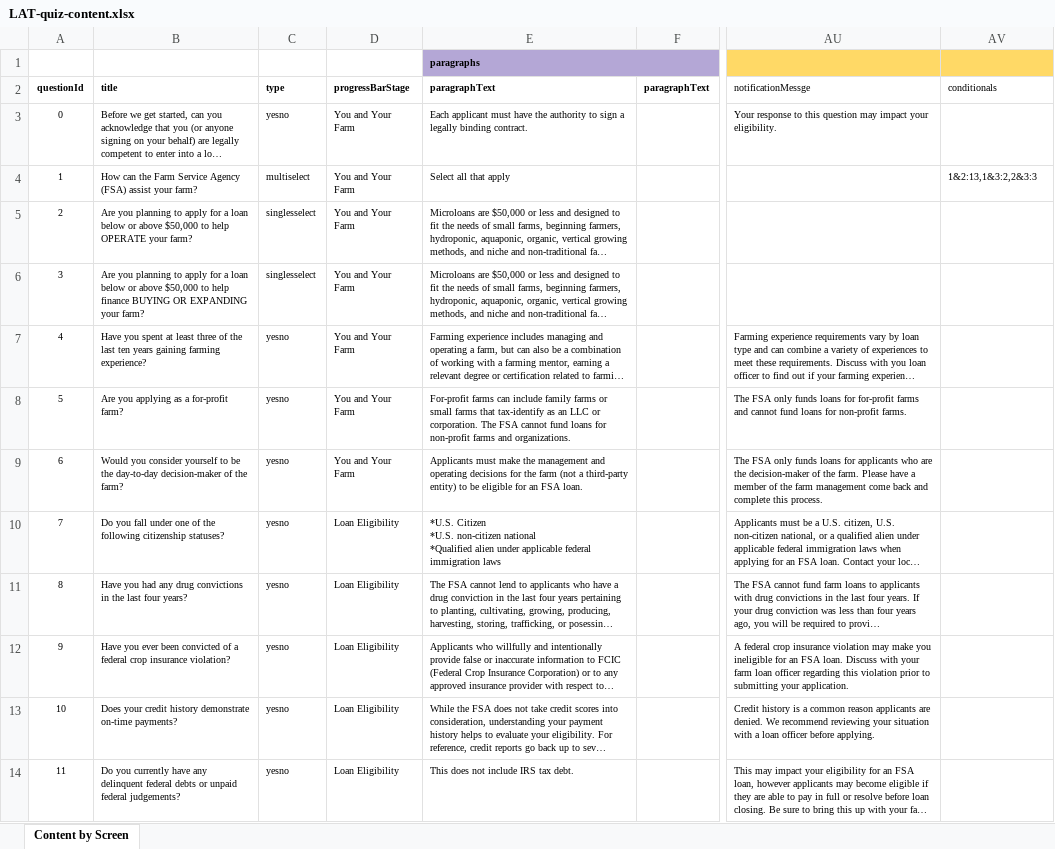
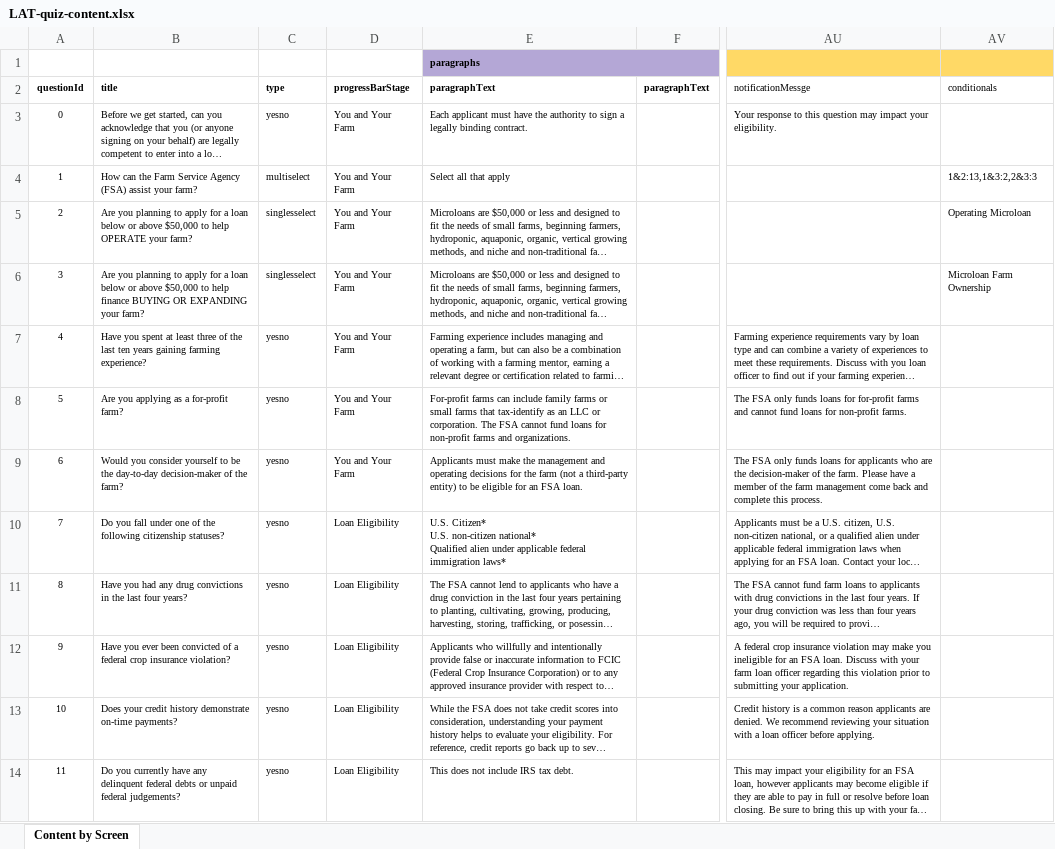
Before and after one commit to 18F/usda-loan-assitant-walkthrough, an Excel workbook: make_quiz_json/LAT-quiz-content.xlsx, sheet Content by Screen, drawn as a sheet; only a part is shown, gaps mark what is left out; long unchanged cells end in …; values as stored, in another font and other column widths than the file's, no borders; charts and pictures not drawn; ↵ is a line break in a cell; the diff covers the shown part only; the diff names each change by its address in the sheet, - before the commit and + after, or states it on an @@ line.

Commit message:
Quiz style updates

```diff
--- a/make_quiz_json/LAT-quiz-content.xlsx (sheet Content by Screen)
+++ b/make_quiz_json/LAT-quiz-content.xlsx (sheet Content by Screen)
-AV5: (empty)
+AV5: Operating Microloan
-AV6: (empty)
+AV6: Microloan Farm Ownership
-E10: *U.S. Citizen ↵ *U.S. non-citizen national ↵ *Qualified alien under applicable federal immigration laws
+E10: U.S. Citizen* ↵ U.S. non-citizen national* ↵ Qualified alien under applicable federal immigration laws*
```
Also changed, not shown: 3 edited cells elsewhere in this sheet, 2 other files.
